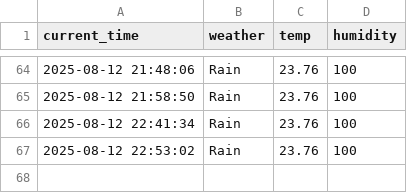
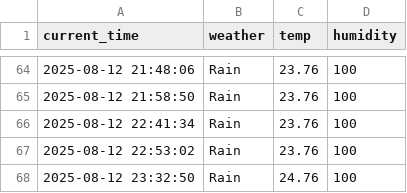
Before and after one commit to DongGwan0505/weather, a CSV file: seoul_weather.csv, drawn as a sheet; only a part is shown, gaps mark what is left out.

```diff
--- a/seoul_weather.csv
+++ b/seoul_weather.csv
@@ -67 +67,2 @@ current_time,weather,temp,humidity
 2025-08-12 22:53:02,Rain,23.76,100
+2025-08-12 23:32:50,Rain,24.76,100
```
